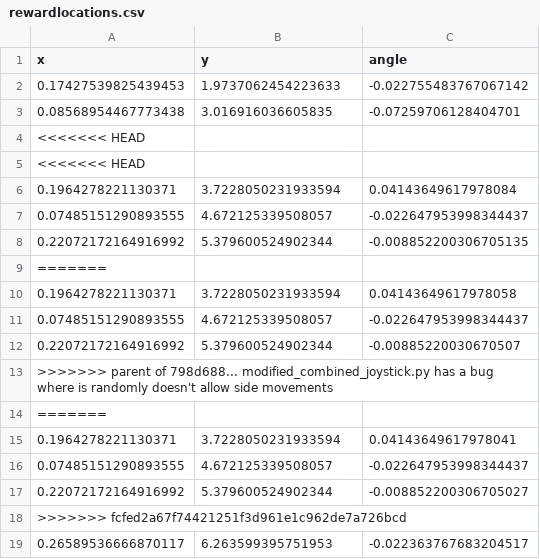
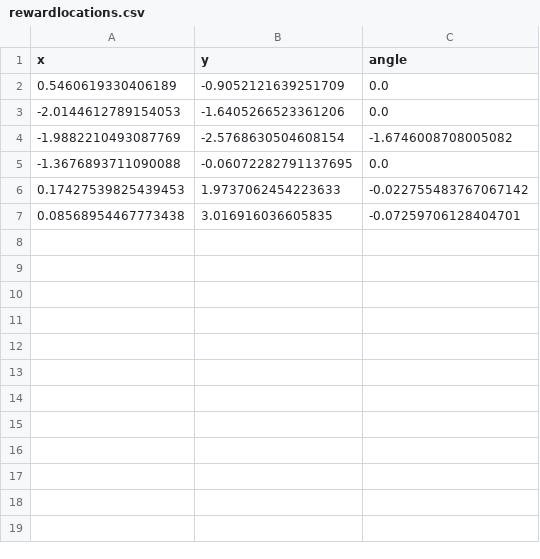
Before and after one commit to Ribena-dev/ExpPlatform_2, a CSV file: RewardData/rewardlocations.csv, drawn as a sheet.

```diff
--- a/RewardData/rewardlocations.csv
+++ b/RewardData/rewardlocations.csv
@@ -1,19 +1,7 @@
 x,y,angle
+0.5460619330406189,-0.9052121639251709,0.0
+-2.0144612789154053,-1.6405266523361206,0.0
+-1.9882210493087769,-2.5768630504608154,-1.6746008708005082
+-1.3676893711090088,-0.06072282791137695,0.0
 0.17427539825439453,1.9737062454223633,-0.022755483767067142
 0.08568954467773438,3.016916036605835,-0.07259706128404701
-<<<<<<< HEAD
-<<<<<<< HEAD
-0.1964278221130371,3.7228050231933594,0.04143649617978084
-0.07485151290893555,4.672125339508057,-0.022647953998344437
-0.22072172164916992,5.379600524902344,-0.008852200306705135
-=======
-0.1964278221130371,3.7228050231933594,0.04143649617978058
-0.07485151290893555,4.672125339508057,-0.022647953998344437
-0.22072172164916992,5.379600524902344,-0.00885220030670507
->>>>>>> parent of 798d688... modified_combined_joystick.py has a bug where is randomly doesn't allow side movements
-=======
-0.1964278221130371,3.7228050231933594,0.04143649617978041
-0.07485151290893555,4.672125339508057,-0.022647953998344437
-0.22072172164916992,5.379600524902344,-0.008852200306705027
->>>>>>> fcfed2a67f74421251f3d961e1c962de7a726bcd
-0.26589536666870117,6.263599395751953,-0.022363767683204517
```
Also changed, not shown: RewardData/test_locations.csv, 35 other files.
